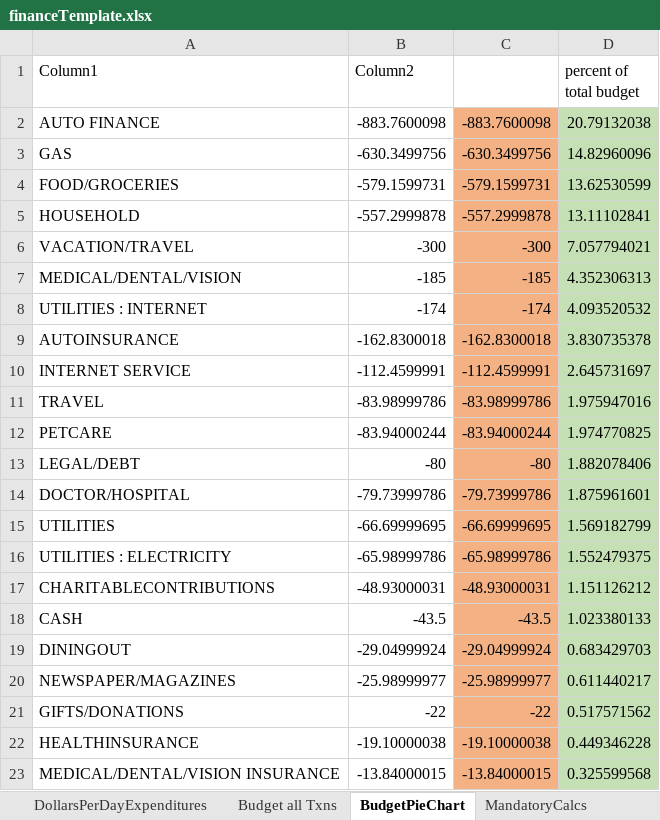
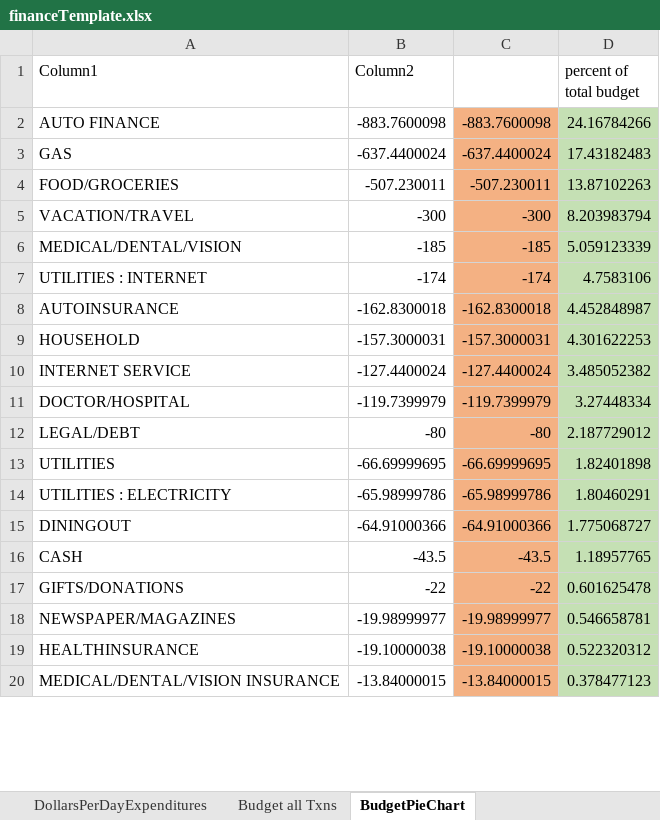
Before and after one commit to jbyrnescu/finance, an Excel workbook: financeTemplate.xlsx, sheet BudgetPieChart, drawn as a sheet; only a part is shown; values as stored, in another font and other column widths than the file's, no borders; charts and pictures and table styles not drawn; removed rows and columns are numbered as before the commit, all else as after; the diff covers the shown part only; the diff names each change by its address in the sheet, - before the commit and + after, or states it on an @@ line.

```diff
--- a/financeTemplate.xlsx (sheet BudgetPieChart)
+++ b/financeTemplate.xlsx (sheet BudgetPieChart)
-D2 (percent of total budget): 20.79132038
+D2 (percent of total budget): 24.16784266
-B3 (Column2): -630.3499756
+B3 (Column2): -637.4400024
-C3: -630.3499756
+C3: -637.4400024
-D3 (percent of total budget): 14.82960096
+D3 (percent of total budget): 17.43182483
-B4 (Column2): -579.1599731
+B4 (Column2): -507.230011
-C4: -579.1599731
+C4: -507.230011
-D4 (percent of total budget): 13.62530599
+D4 (percent of total budget): 13.87102263
-row 5: HOUSEHOLD | -557.2999878 | -557.2999878 | 13.11102841
-D5 (percent of total budget): 7.057794021
+D5 (percent of total budget): 8.203983794
-D6 (percent of total budget): 4.352306313
+D6 (percent of total budget): 5.059123339
-D7 (percent of total budget): 4.093520532
+D7 (percent of total budget): 4.7583106
-D8 (percent of total budget): 3.830735378
+D8 (percent of total budget): 4.452848987
+row 9: HOUSEHOLD | -157.3000031 | -157.3000031 | 4.301622253
-B10 (Column2): -112.4599991
+B10 (Column2): -127.4400024
-C10: -112.4599991
+C10: -127.4400024
-D10 (percent of total budget): 2.645731697
+D10 (percent of total budget): 3.485052382
-row 11: TRAVEL | -83.98999786 | -83.98999786 | 1.975947016
-row 12: PETCARE | -83.94000244 | -83.94000244 | 1.974770825
+row 11: DOCTOR/HOSPITAL | -119.7399979 | -119.7399979 | 3.27448334
-D12 (percent of total budget): 1.882078406
+D12 (percent of total budget): 2.187729012
-row 14: DOCTOR/HOSPITAL | -79.73999786 | -79.73999786 | 1.875961601
-D13 (percent of total budget): 1.569182799
+D13 (percent of total budget): 1.82401898
-D14 (percent of total budget): 1.552479375
+D14 (percent of total budget): 1.80460291
-row 17: CHARITABLECONTRIBUTIONS | -48.93000031 | -48.93000031 | 1.151126212
+row 15: DININGOUT | -64.91000366 | -64.91000366 | 1.775068727
-D16 (percent of total budget): 1.023380133
+D16 (percent of total budget): 1.18957765
-row 19: DININGOUT | -29.04999924 | -29.04999924 | 0.683429703
-row 20: NEWSPAPER/MAGAZINES | -25.98999977 | -25.98999977 | 0.611440217
-D17 (percent of total budget): 0.517571562
+D17 (percent of total budget): 0.601625478
+row 18: NEWSPAPER/MAGAZINES | -19.98999977 | -19.98999977 | 0.546658781
-D19 (percent of total budget): 0.449346228
+D19 (percent of total budget): 0.522320312
-D20 (percent of total budget): 0.325599568
+D20 (percent of total budget): 0.378477123
```
Also changed, not shown: 6 added rows, 3 removed rows and 2 edited cells elsewhere in this sheet, sheet CashFlow, sheet Budget all Txns, sheet DollarsPerDayExpenditures, sheet SuggestedSavings, sheet output (2), sheet DollarsPerDayExpenditures (2), other sheet tabs, formulas that keep their value, charts or pictures, 1 other file.
